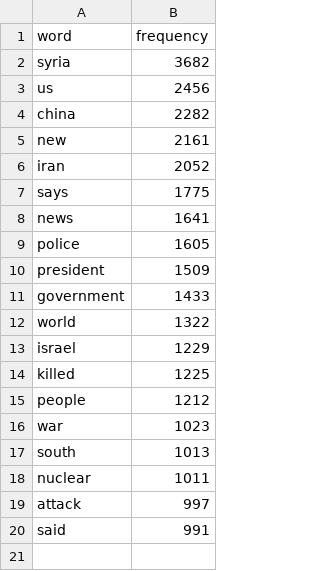
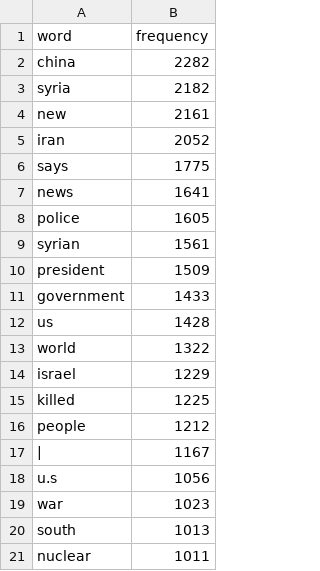
Before and after one commit to EdwinVanRooij/DV, a CSV file: Visualization/2012_20.csv (was Visualization/2012_50.csv), drawn as a sheet; removed rows and columns are numbered as before the commit, all else as after; the diff names each change by its address in the sheet, - before the commit and + after, or states it on an @@ line.

Commit message:
generated datasets

```diff
--- a/Visualization/2012_50.csv
+++ b/Visualization/2012_20.csv
-row 2: syria | 3682
-row 3: us | 2456
+row 3: syria | 2182
+row 9: syrian | 1561
+row 12: us | 1428
+row 17: | | 1167
+row 18: u.s | 1056
-row 19: attack | 997
-row 20: said | 991
```
Also changed, not shown: 11 other files.
